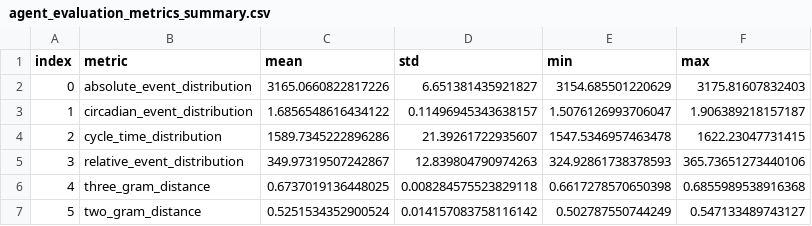
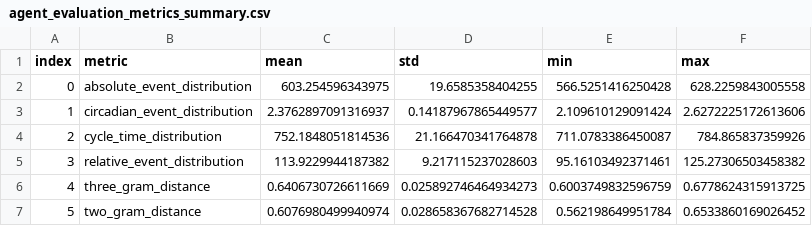
Before and after one commit to Yao066/eventlogs, a CSV file: AgentSimulator/simulated_data/BPIChallenge2019_3WayMatchingEC_processed/orchestrated/agent_evaluation_metrics_summary.csv, drawn as a sheet.

```diff
--- a/AgentSimulator/simulated_data/BPIChallenge2019_3WayMatchingEC_processed/orchestrated/agent_evaluation_metrics_summary.csv
+++ b/AgentSimulator/simulated_data/BPIChallenge2019_3WayMatchingEC_processed/orchestrated/agent_evaluation_metrics_summary.csv
@@ -1,7 +1,7 @@
 index,metric,mean,std,min,max
-0,absolute_event_distribution,3165.0660822817226,6.651381435921827,3154.685501220629,3175.81607832403
-1,circadian_event_distribution,1.6856548616434122,0.11496945343638157,1.5076126993706047,1.906389218157187
-2,cycle_time_distribution,1589.7345222896286,21.39261722935607,1547.5346957463478,1622.23047731415
-3,relative_event_distribution,349.97319507242867,12.839804790974263,324.92861738378593,365.73651273440106
-4,three_gram_distance,0.6737019136448025,0.008284575523829118,0.6617278570650398,0.6855989538916368
-5,two_gram_distance,0.5251534352900524,0.014157083758116142,0.502787550744249,0.547133489743127
+0,absolute_event_distribution,603.254596343975,19.6585358404255,566.5251416250428,628.2259843005558
+1,circadian_event_distribution,2.3762897091316937,0.14187967865449577,2.109610129091424,2.6272225172613606
+2,cycle_time_distribution,752.1848051814536,21.166470341764878,711.0783386450087,784.865837359926
+3,relative_event_distribution,113.9229944187382,9.217115237028603,95.16103492371461,125.27306503458382
+4,three_gram_distance,0.6406730726611669,0.025892746464934273,0.6003749832596759,0.6778624315913725
+5,two_gram_distance,0.6076980499940974,0.028658367682714528,0.562198649951784,0.6533860169026452
```
Also changed, not shown: AgentSimulator/simulated_data/Production_Data_processed/autonomous/agent_evaluation_metrics.csv, AgentSimulator/simulated_data/Production_Data_processed/autonomous/agent_evaluation_metrics_summary.csv, 53 other files.
